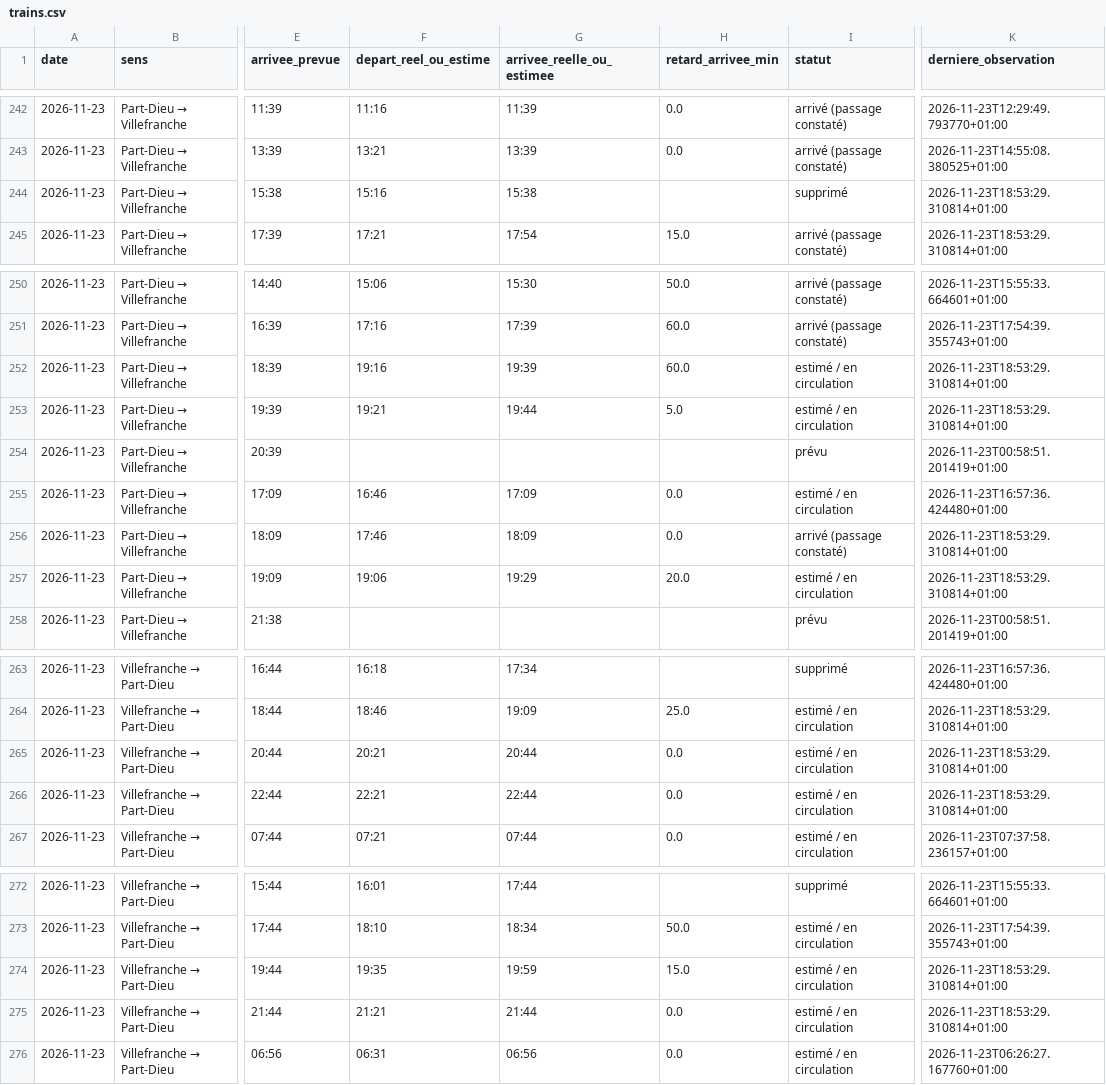
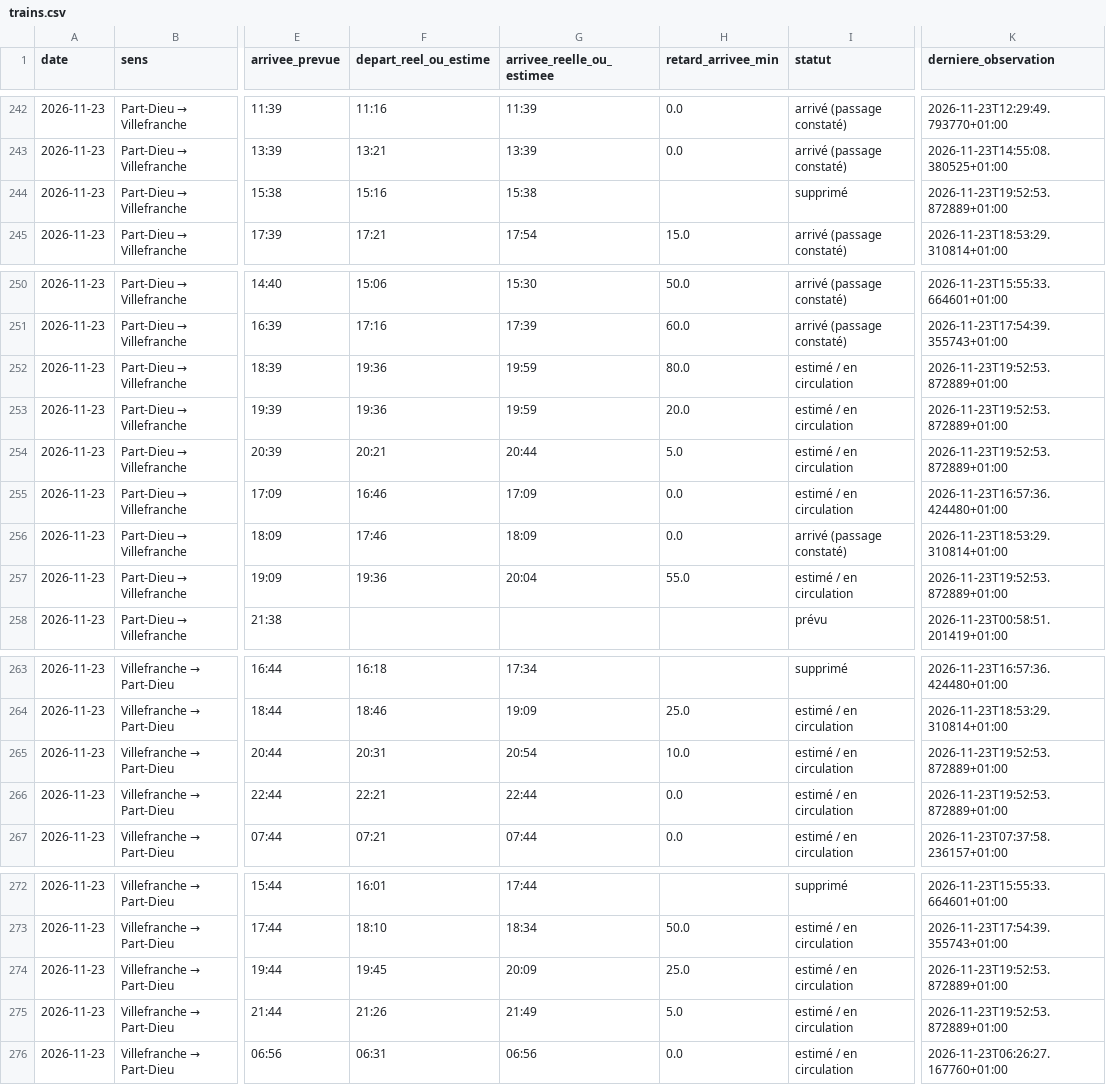
Before and after one commit to alexandretardy3-star/suivi-ter-villefranche-lyon, a CSV file: data/trains.csv, drawn as a sheet; only a part is shown, gaps mark what is left out; the diff names each change by its address in the sheet, - before the commit and + after, or states it on an @@ line.

Commit message:
Mise à jour TER

```diff
--- a/data/trains.csv
+++ b/data/trains.csv
-K244 (derniere_observation): 2026-11-23T18:53:29.310814+01:00
+K244 (derniere_observation): 2026-11-23T19:52:53.872889+01:00
-F252 (depart_reel_ou_estime): 19:16
+F252 (depart_reel_ou_estime): 19:36
-G252 (arrivee_reelle_ou_estimee): 19:39
+G252 (arrivee_reelle_ou_estimee): 19:59
-H252 (retard_arrivee_min): 60.0
+H252 (retard_arrivee_min): 80.0
-K252:K253 (derniere_observation): 2026-11-23T18:53:29.310814+01:00
+K252:K253 (derniere_observation): 2026-11-23T19:52:53.872889+01:00
-F253 (depart_reel_ou_estime): 19:21
+F253 (depart_reel_ou_estime): 19:36
-G253 (arrivee_reelle_ou_estimee): 19:44
+G253 (arrivee_reelle_ou_estimee): 19:59
-H253 (retard_arrivee_min): 5.0
+H253 (retard_arrivee_min): 20.0
-F254 (depart_reel_ou_estime): (empty)
+F254 (depart_reel_ou_estime): 20:21
-G254 (arrivee_reelle_ou_estimee): (empty)
+G254 (arrivee_reelle_ou_estimee): 20:44
-H254 (retard_arrivee_min): (empty)
+H254 (retard_arrivee_min): 5.0
-I254 (statut): prévu
+I254 (statut): estimé / en circulation
-K254 (derniere_observation): 2026-11-23T00:58:51.201419+01:00
+K254 (derniere_observation): 2026-11-23T19:52:53.872889+01:00
-F257 (depart_reel_ou_estime): 19:06
+F257 (depart_reel_ou_estime): 19:36
-G257 (arrivee_reelle_ou_estimee): 19:29
+G257 (arrivee_reelle_ou_estimee): 20:04
-H257 (retard_arrivee_min): 20.0
+H257 (retard_arrivee_min): 55.0
-K257 (derniere_observation): 2026-11-23T18:53:29.310814+01:00
+K257 (derniere_observation): 2026-11-23T19:52:53.872889+01:00
-F265 (depart_reel_ou_estime): 20:21
+F265 (depart_reel_ou_estime): 20:31
-G265 (arrivee_reelle_ou_estimee): 20:44
+G265 (arrivee_reelle_ou_estimee): 20:54
-H265 (retard_arrivee_min): 0.0
+H265 (retard_arrivee_min): 10.0
-K265:K266 (derniere_observation): 2026-11-23T18:53:29.310814+01:00
+K265:K266 (derniere_observation): 2026-11-23T19:52:53.872889+01:00
-F274 (depart_reel_ou_estime): 19:35
+F274 (depart_reel_ou_estime): 19:45
-G274 (arrivee_reelle_ou_estimee): 19:59
+G274 (arrivee_reelle_ou_estimee): 20:09
-H274 (retard_arrivee_min): 15.0
+H274 (retard_arrivee_min): 25.0
-K274:K275 (derniere_observation): 2026-11-23T18:53:29.310814+01:00
+K274:K275 (derniere_observation): 2026-11-23T19:52:53.872889+01:00
-F275 (depart_reel_ou_estime): 21:21
+F275 (depart_reel_ou_estime): 21:26
-G275 (arrivee_reelle_ou_estimee): 21:44
+G275 (arrivee_reelle_ou_estimee): 21:49
-H275 (retard_arrivee_min): 0.0
+H275 (retard_arrivee_min): 5.0
```
